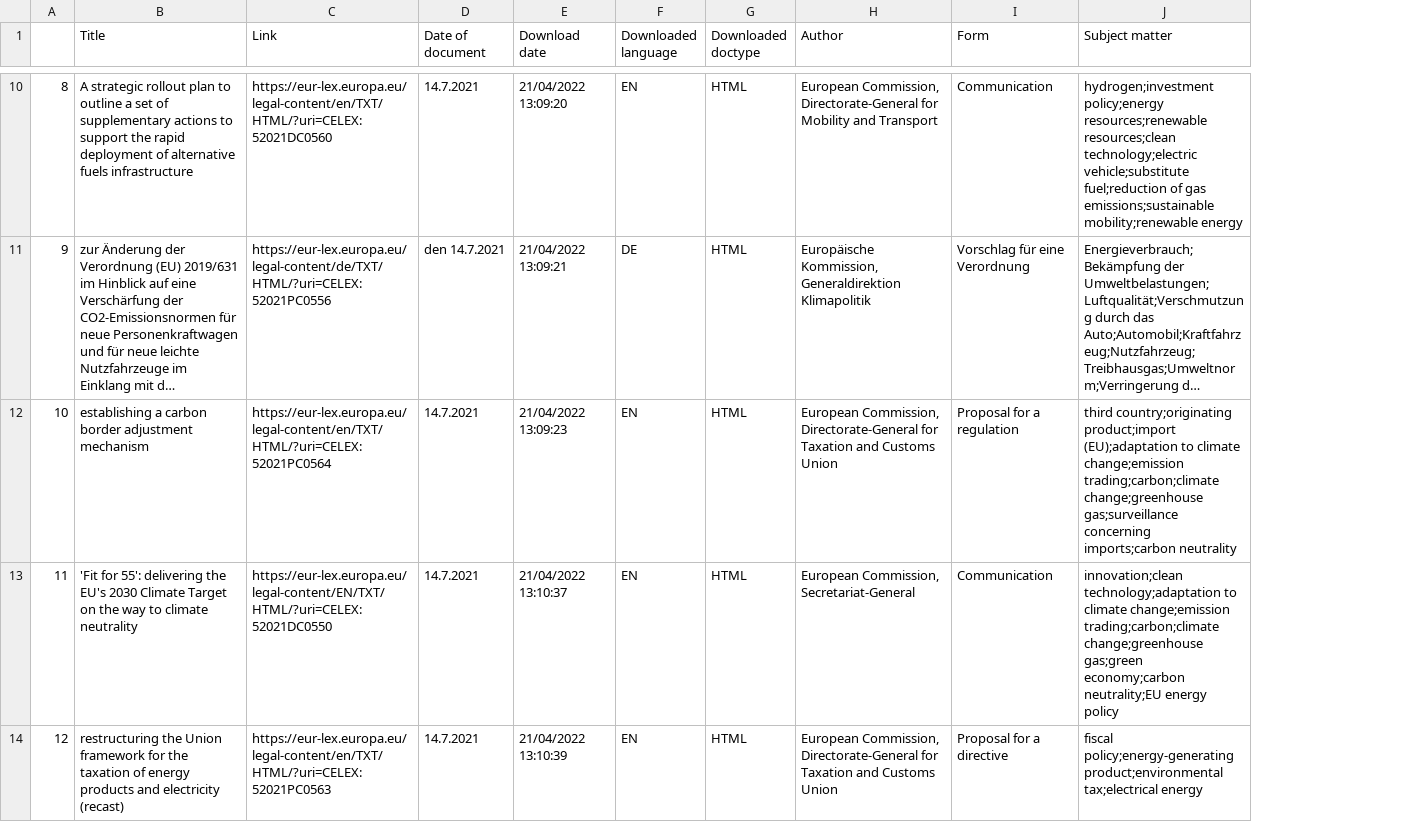
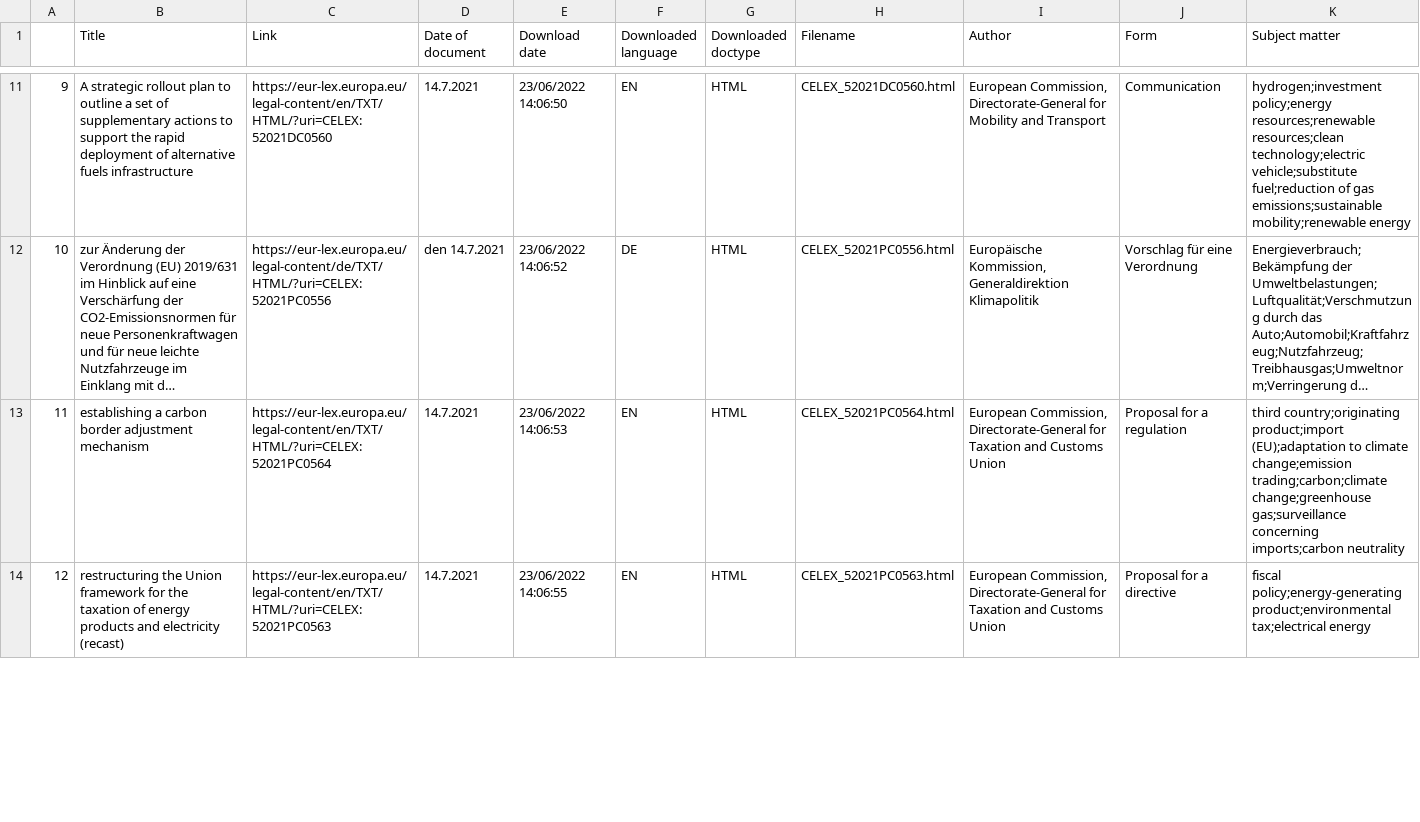
Before and after one commit to DIS18-Green-Deal-Annotations/Py-WebCrawler, a CSV file: Crawler/known_html_files.csv, drawn as a sheet; only a part is shown, gaps mark what is left out; long unchanged cells end in …; removed rows and columns are numbered as before the commit, all else as after; the diff covers the shown part only; the diff names each change by its address in the sheet, - before the commit and + after, or states it on an @@ line.

Commit message:
added Filename column

```diff
--- a/Crawler/known_html_files.csv
+++ b/Crawler/known_html_files.csv
+column H (Filename), rows 11-14: CELEX_52021DC0560.html | CELEX_52021PC0556.html | CELEX_52021PC0564.html | CELEX_52021PC0563.html
@@ column A renumbered between rows 3 and 13 @@
-E11 (Download date): 21/04/2022 13:09:20
+E11 (Download date): 23/06/2022 14:06:50
-E12 (Download date): 21/04/2022 13:09:21
+E12 (Download date): 23/06/2022 14:06:52
-E13 (Download date): 21/04/2022 13:09:23
+E13 (Download date): 23/06/2022 14:06:53
-row 13: 11 | 'Fit for 55': delivering the EU's 2030 Climate Target on the way to climate neutrality | https://eur-lex.europa.eu/legal-content/EN/TXT/HTML/?uri=CELEX:52021DC0550 | 14.7.2021 | 21/04/2022 13:10:37 | EN | HTML | European Commission, Secretariat-General | Communication | innovation;clean technology;adaptation to climate change;emission trading;carbon;climate change;greenhouse gas;green economy;carbon neutrality;EU energy policy
-E14 (Download date): 21/04/2022 13:10:39
+E14 (Download date): 23/06/2022 14:06:55
```
Also changed, not shown: 1 added row and 12 edited cells elsewhere in this file.
